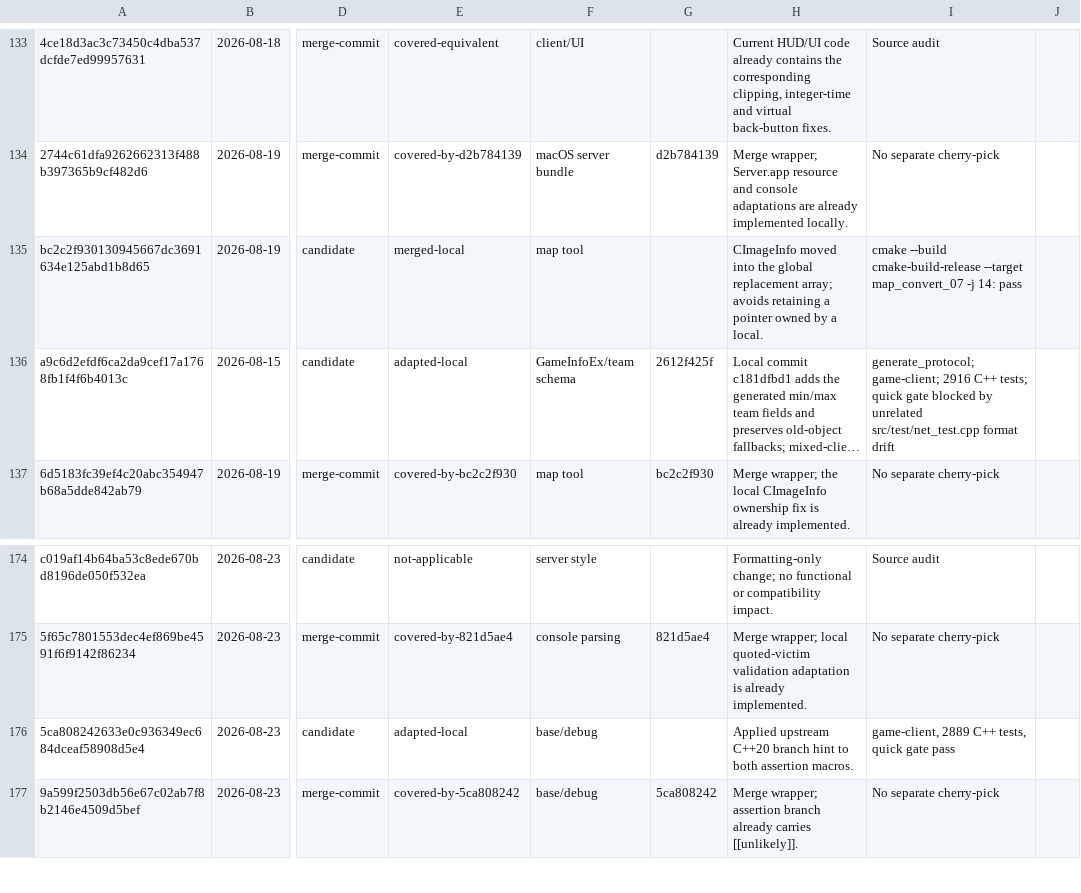
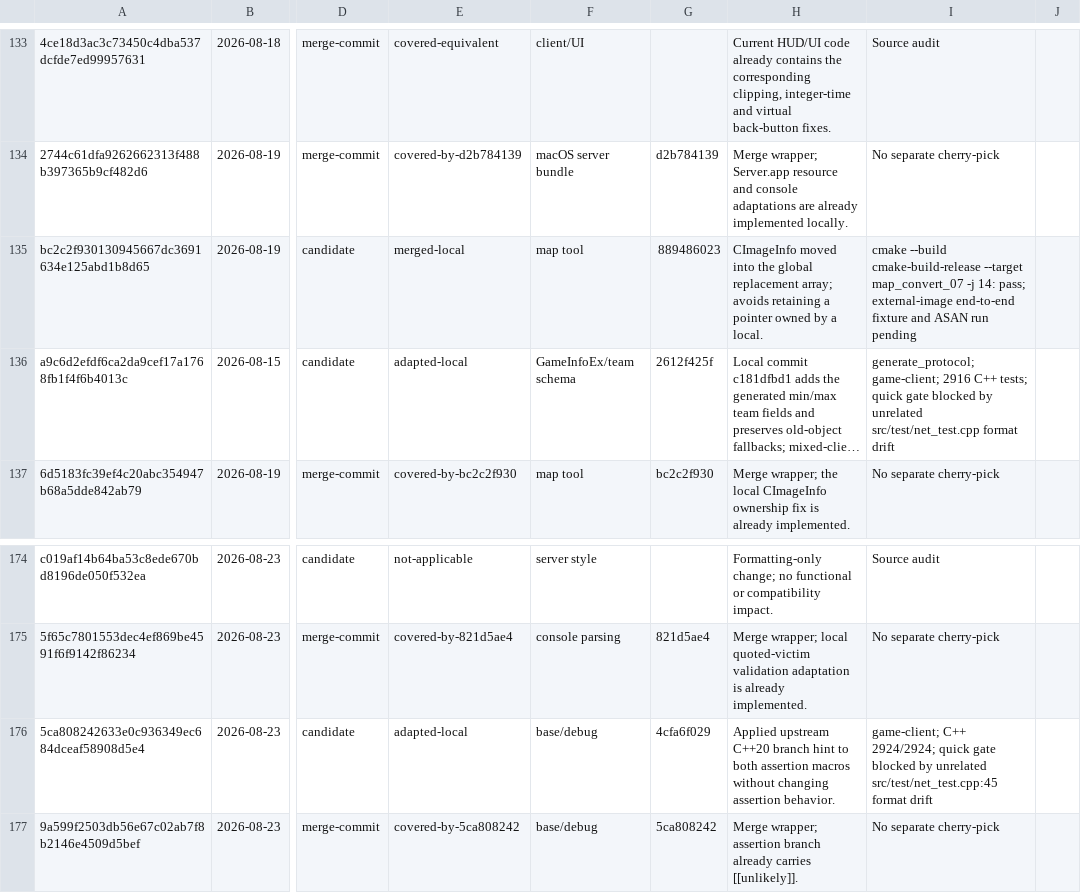
Before and after one commit to wuqie-xuanzhao/QmClient, a TSV file: docs/superpowers/plans/2026-08-30-DDNet20上游同步台账.tsv, drawn as a sheet; only a part is shown, gaps mark what is left out; long unchanged cells end in …; the diff names each change by its address in the sheet, - before the commit and + after, or states it on an @@ line.

Commit message:
docs(sync): 回填地图转换与断言修复证据
同步台账需要记录本轮实际代码提交，避免把已完成的上游适配继续显示为未收口。\n\n## docs\n- 登记 889486023 对 map_convert_07 UAF 的实际适配与构建证据。\n- 登记 4cfa6f029 对 dbg_assert unlikely 提示的实际适配。\n- 保留外置图片端到端、ASAN、Linux Valgrind 与其他平台运行时缺口。

```diff
--- a/docs/superpowers/plans/2026-08-30-DDNet20上游同步台账.tsv
+++ b/docs/superpowers/plans/2026-08-30-DDNet20上游同步台账.tsv
-G135: (empty)
+G135: 889486023
-I135: …-j 14: pass
+I135: …-j 14: pass; external-image end-to-end fixture and ASAN run pending
-G176: (empty)
+G176: 4cfa6f029
-H176: …both assertion macros.
+H176: …both assertion macros without changing assertion behavior.
-I176: game-client, 2889 C++ tests, quick gate pass
+I176: game-client; C++ 2924/2924; quick gate blocked by unrelated src/test/net_test.cpp:45 format drift
```
Also changed, not shown: 1 other file.
